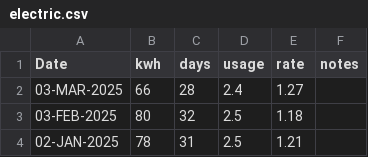
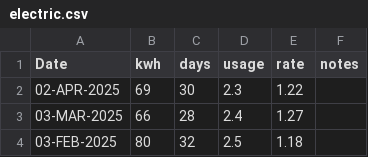
Before and after one commit to codetojoy/self, a CSV file: personal/electric/electric.csv, drawn as a sheet; only a part is shown; the shorter side is filled out with more unchanged rows.

Commit message:
incremental update Sat 12 Apr 2025 09:42:19 ADT

```diff
--- a/personal/electric/electric.csv
+++ b/personal/electric/electric.csv
@@ -1,2 +1,3 @@
 Date,kwh,days,usage,rate,notes
+02-APR-2025,69,30,2.3,1.22,""
 03-MAR-2025,66,28,2.4,1.27,""
```
